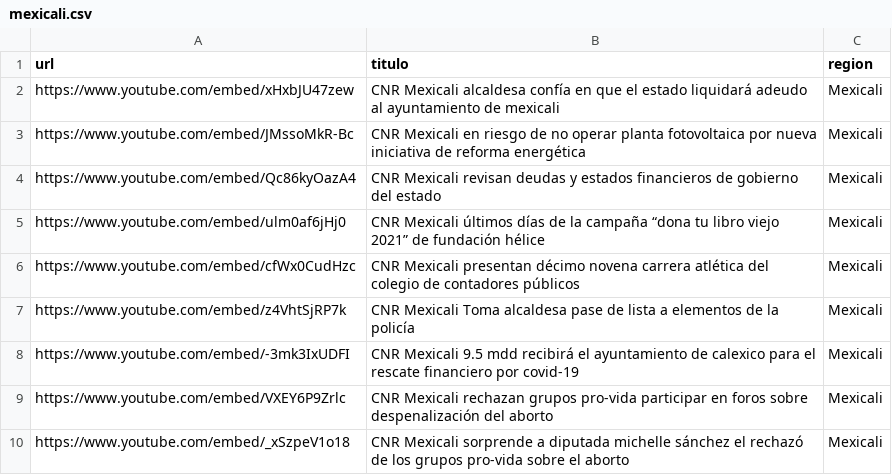
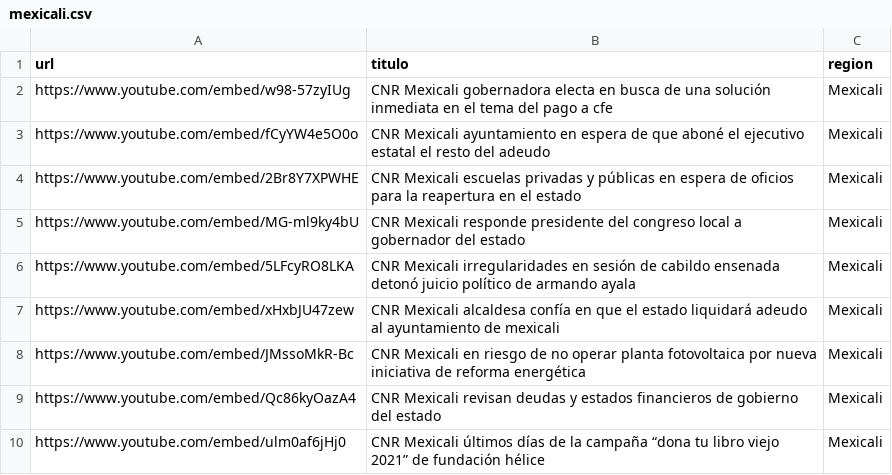
Before and after one commit to MauricioAlcala/cnr.tv, a CSV file: _data/mexicali.csv, drawn as a sheet; only a part is shown; the shorter side is filled out with more unchanged rows.

Commit message:
NOTAS OCTUBRE 6

```diff
--- a/_data/mexicali.csv
+++ b/_data/mexicali.csv
@@ -1,2 +1,7 @@
 url,titulo,region
+https://www.youtube.com/embed/w98-57zyIUg,"CNR Mexicali gobernadora electa en busca de una solución inmediata en el tema del pago a cfe",Mexicali
+https://www.youtube.com/embed/fCyYW4e5O0o,"CNR Mexicali ayuntamiento en espera de que aboné el ejecutivo estatal el resto del adeudo",Mexicali
+https://www.youtube.com/embed/2Br8Y7XPWHE,"CNR Mexicali escuelas privadas y públicas en espera de oficios para la reapertura en el estado",Mexicali
+https://www.youtube.com/embed/MG-ml9ky4bU,"CNR Mexicali responde presidente del congreso local a gobernador del estado",Mexicali
+https://www.youtube.com/embed/5LFcyRO8LKA,"CNR Mexicali irregularidades en sesión de cabildo ensenada detonó juicio político de armando ayala",Mexicali
 https://www.youtube.com/embed/xHxbJU47zew,"CNR Mexicali alcaldesa confía en que el estado liquidará adeudo al ayuntamiento de mexicali",Mexicali
```
